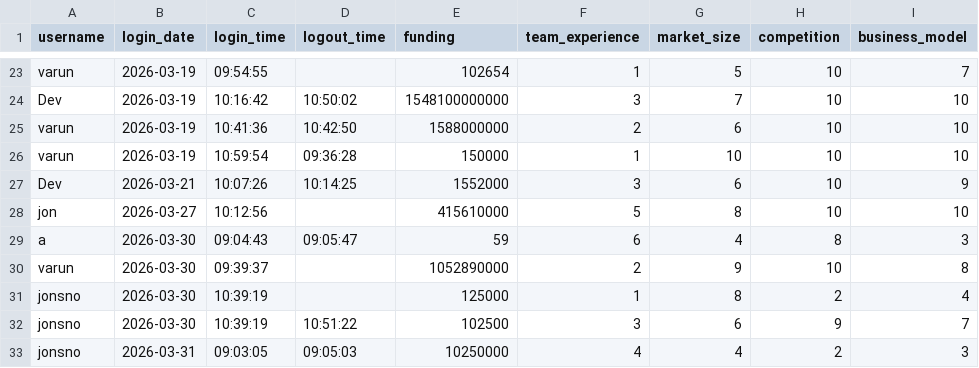
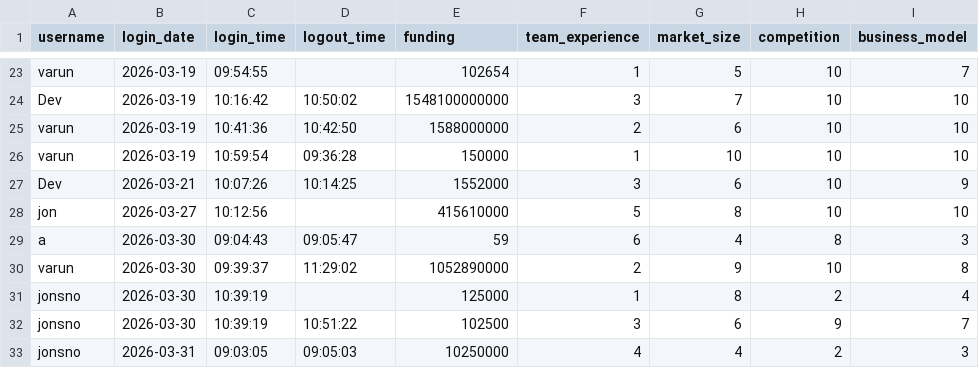
Before and after one commit to smitpatelai/collegeprectice, a CSV file: python program/Collage code/user_activity.csv, drawn as a sheet; only a part is shown, gaps mark what is left out; the diff names each change by its address in the sheet, - before the commit and + after, or states it on an @@ line.

Commit message:
small update

```diff
--- a/python program/Collage code/user_activity.csv
+++ b/python program/Collage code/user_activity.csv
-D30 (logout_time): (empty)
+D30 (logout_time): 11:29:02
```
